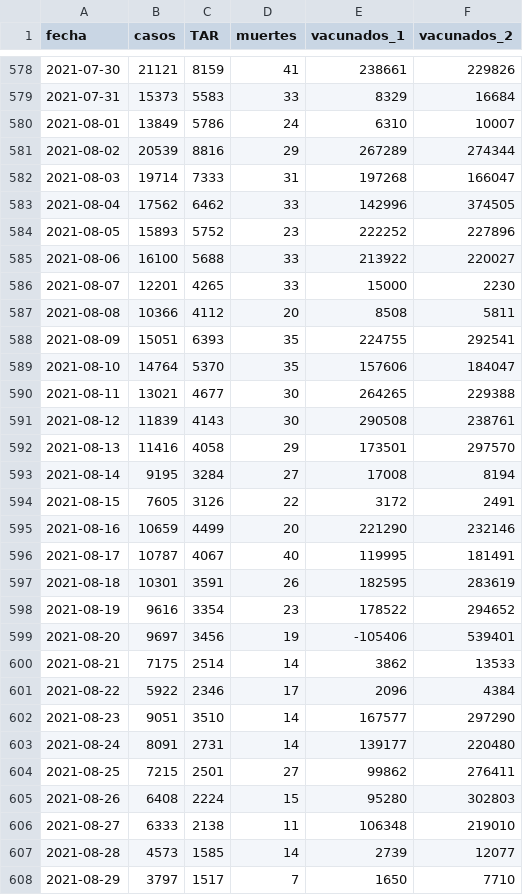
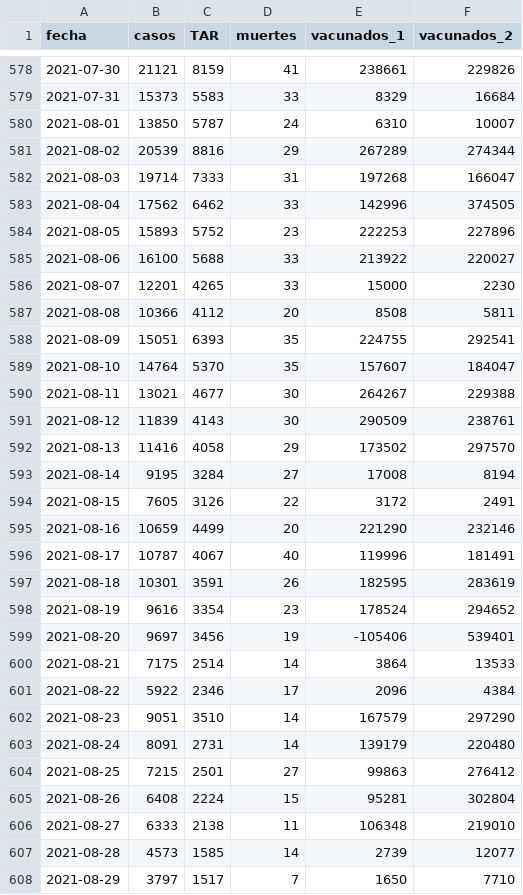
Before and after one commit to alex-torregrosa/covid-spain, a CSV file: datos/datos_estatales.csv, drawn as a sheet; only a part is shown, gaps mark what is left out; the diff covers the shown part only.

```diff
--- a/datos/datos_estatales.csv
+++ b/datos/datos_estatales.csv
@@ -579,3 +579,3 @@ fecha,casos,TAR,muertes,vacunados_1,vacunados_2
 2021-07-31,15373,5583,33,8329,16684
-2021-08-01,13849,5786,24,6310,10007
+2021-08-01,13850,5787,24,6310,10007
 2021-08-02,20539,8816,29,267289,274344
@@ -583,3 +583,3 @@ fecha,casos,TAR,muertes,vacunados_1,vacunados_2
 2021-08-04,17562,6462,33,142996,374505
-2021-08-05,15893,5752,23,222252,227896
+2021-08-05,15893,5752,23,222253,227896
 2021-08-06,16100,5688,33,213922,220027
@@ -588,6 +588,6 @@ fecha,casos,TAR,muertes,vacunados_1,vacunados_2
 2021-08-09,15051,6393,35,224755,292541
-2021-08-10,14764,5370,35,157606,184047
-2021-08-11,13021,4677,30,264265,229388
-2021-08-12,11839,4143,30,290508,238761
-2021-08-13,11416,4058,29,173501,297570
+2021-08-10,14764,5370,35,157607,184047
+2021-08-11,13021,4677,30,264267,229388
+2021-08-12,11839,4143,30,290509,238761
+2021-08-13,11416,4058,29,173502,297570
 2021-08-14,9195,3284,27,17008,8194
@@ -595,12 +595,12 @@ fecha,casos,TAR,muertes,vacunados_1,vacunados_2
 2021-08-16,10659,4499,20,221290,232146
-2021-08-17,10787,4067,40,119995,181491
+2021-08-17,10787,4067,40,119996,181491
 2021-08-18,10301,3591,26,182595,283619
-2021-08-19,9616,3354,23,178522,294652
+2021-08-19,9616,3354,23,178524,294652
 2021-08-20,9697,3456,19,-105406,539401
-2021-08-21,7175,2514,14,3862,13533
+2021-08-21,7175,2514,14,3864,13533
 2021-08-22,5922,2346,17,2096,4384
-2021-08-23,9051,3510,14,167577,297290
-2021-08-24,8091,2731,14,139177,220480
-2021-08-25,7215,2501,27,99862,276411
-2021-08-26,6408,2224,15,95280,302803
+2021-08-23,9051,3510,14,167579,297290
+2021-08-24,8091,2731,14,139179,220480
+2021-08-25,7215,2501,27,99863,276412
+2021-08-26,6408,2224,15,95281,302804
 2021-08-27,6333,2138,11,106348,219010
```
Also changed, not shown: 1 added row and 93 edited cells elsewhere in this file, datos/comunidades/catalunya.csv.
